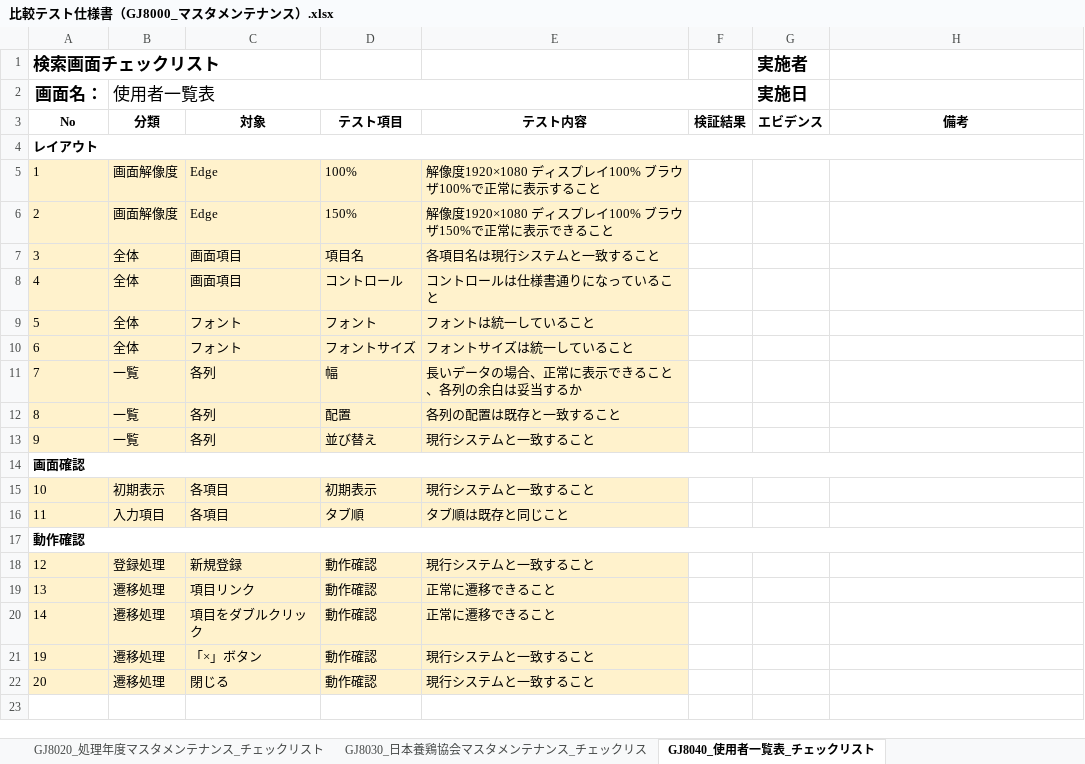
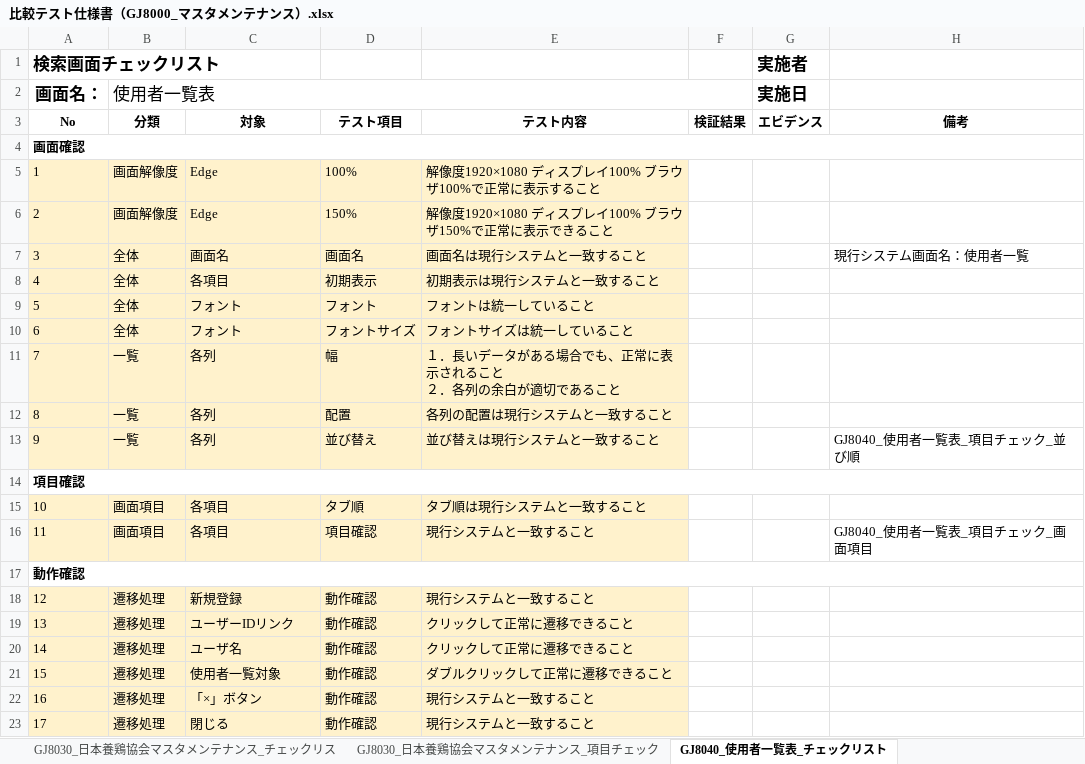
Before and after one commit to tujinrong/youkei, an Excel workbook: Documents/50.単体テスト/01_単体テスト設計/比較テスト仕様書（GJ8000_マスタメンテナンス）.xlsx, sheet GJ8040_使用者一覧表_チェックリスト, drawn as a sheet; values as stored, in another font and other column widths than the file's, no borders; conditional formats not drawn; addresses are those after the commit; ↵ is a line break in a cell; the diff names each change by its address in the sheet, - before the commit and + after, or states it on an @@ line.

Commit message:
GJ8050＆GJ8051チェックリスト

```diff
--- a/Documents/50.単体テスト/01_単体テスト設計/比較テスト仕様書（GJ8000_マスタメンテナンス）.xlsx (sheet GJ8040_使用者一覧表_チェックリスト)
+++ b/Documents/50.単体テスト/01_単体テスト設計/比較テスト仕様書（GJ8000_マスタメンテナンス）.xlsx (sheet GJ8040_使用者一覧表_チェックリスト)
+sheet tab: GJ8030_日本養鶏協会マスタメンテナンス_項目チェック
-A4 (画面名：): レイアウト
+A4 (画面名：): 画面確認
-C7: 画面項目
+C7: 画面名
-D7: 項目名
+D7: 画面名
-E7: 各項目名は現行システムと一致すること
+E7: 画面名は現行システムと一致すること
-H7: (empty)
+H7: 現行システム画面名：使用者一覧
-C8: 画面項目
+C8: 各項目
-D8: コントロール
+D8: 初期表示
-E8: コントロールは仕様書通りになっていること
+E8: 初期表示は現行システムと一致すること
-E11: 長いデータの場合、正常に表示できること、各列の余白は妥当するか
+E11: １．長いデータがある場合でも、正常に表示されること ↵ ２．各列の余白が適切であること
-E12: 各列の配置は既存と一致すること
+E12: 各列の配置は現行システムと一致すること
-E13: 現行システムと一致すること
+E13: 並び替えは現行システムと一致すること
-H13: (empty)
+H13: GJ8040_使用者一覧表_項目チェック_並び順
-A14 (画面名：): 画面確認
+A14 (画面名：): 項目確認
-B15 (使用者一覧表): 初期表示
+B15 (使用者一覧表): 画面項目
-D15: 初期表示
+D15: タブ順
-E15: 現行システムと一致すること
+E15: タブ順は現行システムと一致すること
-B16 (使用者一覧表): 入力項目
+B16 (使用者一覧表): 画面項目
-D16: タブ順
+D16: 項目確認
-E16: タブ順は既存と同じこと
+E16: 現行システムと一致すること
-H16: (empty)
+H16: GJ8040_使用者一覧表_項目チェック_画面項目
-B18 (使用者一覧表): 登録処理
+B18 (使用者一覧表): 遷移処理
-C19: 項目リンク
+C19: ユーザーIDリンク
-E19:E20: 正常に遷移できること
+E19:E20: クリックして正常に遷移できること
-C20: 項目をダブルクリック
+C20: ユーザ名
+row 21: 15 | 遷移処理 | 使用者一覧対象 | 動作確認 | ダブルクリックして正常に遷移できること
-A22 (画面名：): 19
+A22 (画面名：): 16
-A23 (画面名：): 20
+A23 (画面名：): 17
```
Also changed, not shown: sheet GJ8030_日本養鶏協会マスタメンテナンス_チェックリス, sheet GJ8020_処理年度マスタメンテナンス_チェックリスト, sheet GJ8041_使用者マスタメンテナンス_チェックリスト, sheet GJ8011_コードマスタメンテナンス_項目チェック, sheet GJ8010_コード一覧表_項目チェック, sheet GJ8010_コード一覧表_チェックリスト, 1 more sheet, other sheet tabs, formulas that keep their value.
